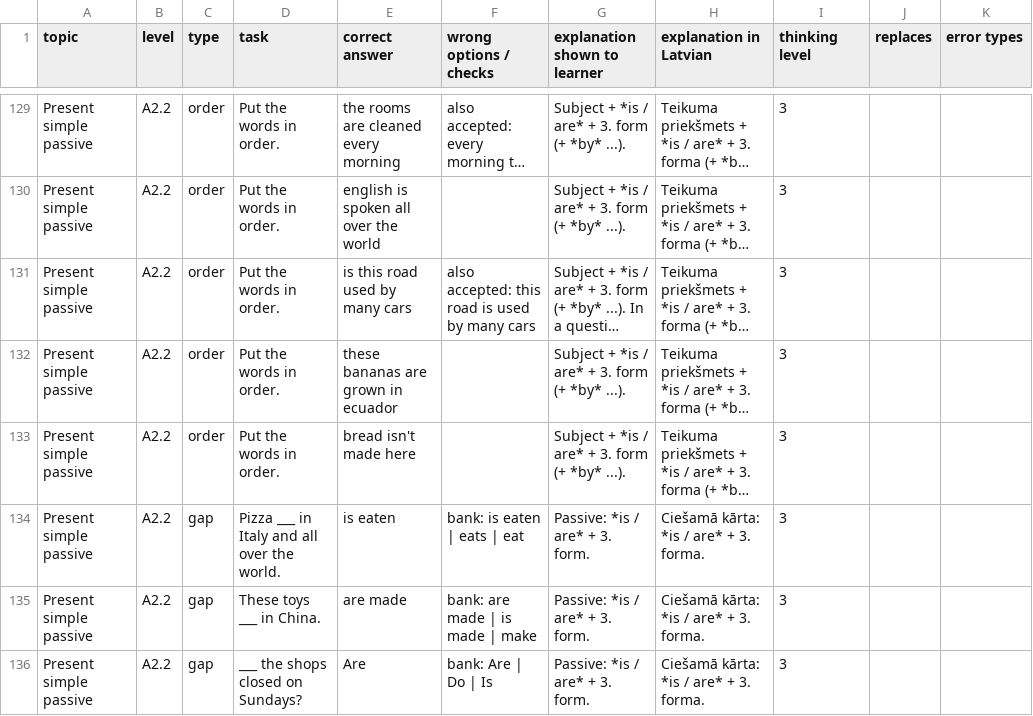
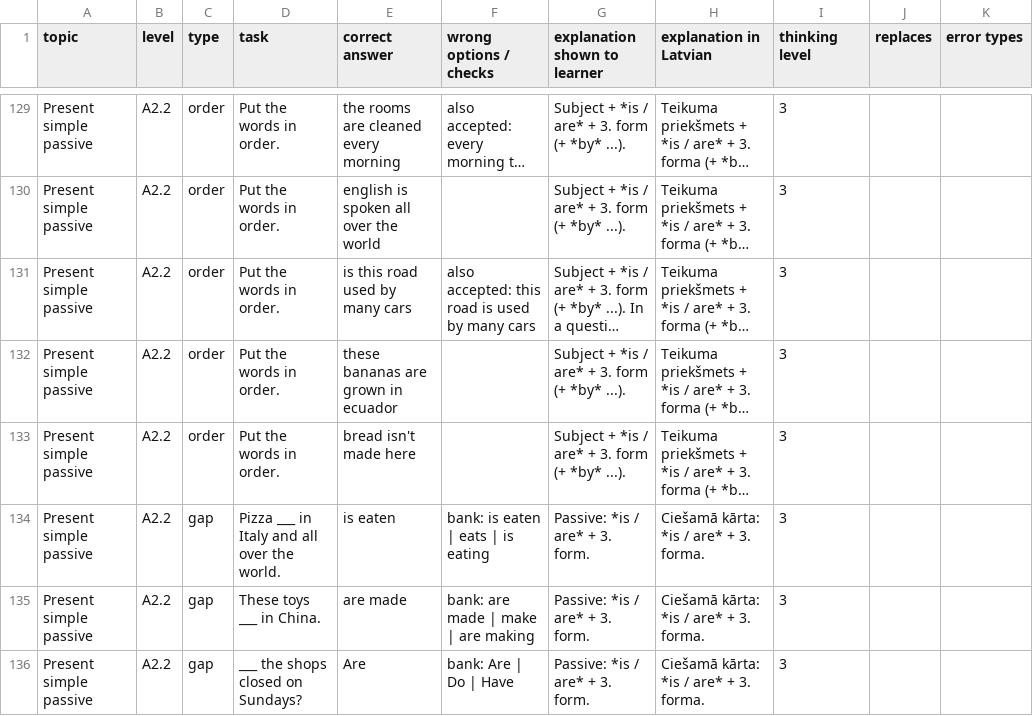
Before and after one commit to inga-cmyk/englishfever, a CSV file: docs/task-drafts/a2-big-1.csv, drawn as a sheet; only a part is shown, gaps mark what is left out; long unchanged cells end in …; the diff covers the shown part only; the diff names each change by its address in the sheet, - before the commit and + after, or states it on an @@ line.

```diff
--- a/docs/task-drafts/a2-big-1.csv
+++ b/docs/task-drafts/a2-big-1.csv
-F134 (wrong options / checks): bank: is eaten | eats | eat
+F134 (wrong options / checks): bank: is eaten | eats | is eating
-F135 (wrong options / checks): bank: are made | is made | make
+F135 (wrong options / checks): bank: are made | make | are making
-F136 (wrong options / checks): bank: Are | Do | Is
+F136 (wrong options / checks): bank: Are | Do | Have
```
Also changed, not shown: 15 edited cells elsewhere in this file, docs/practice-question-bank-review.csv, docs/task-drafts/b1-new-4.csv, 9 other files.
